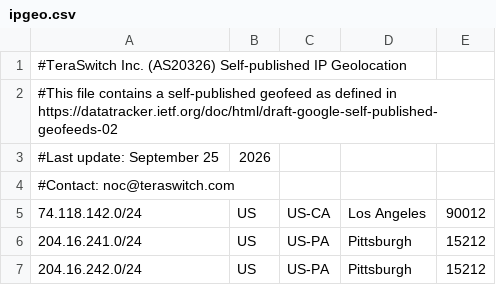
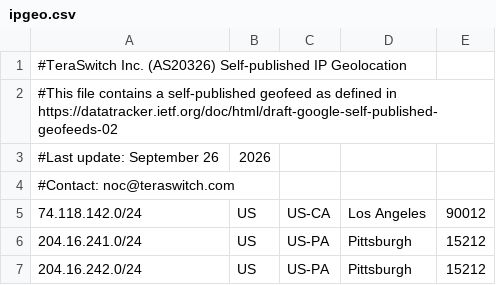
Before and after one commit to TeraSwitch/as20326.com, a CSV file: ipgeo.csv, drawn as a sheet; only a part is shown.

Commit message:
Update IP geolocation data

```diff
--- a/ipgeo.csv
+++ b/ipgeo.csv
@@ -2,3 +2,3 @@
 #This file contains a self-published geofeed as defined in https://datatracker.ietf.org/doc/html/draft-google-self-published-geofeeds-02
-#Last update: September 25, 2026
+#Last update: September 26, 2026
 #Contact: noc@teraswitch.com
```
Also changed, not shown: 1 other file.
